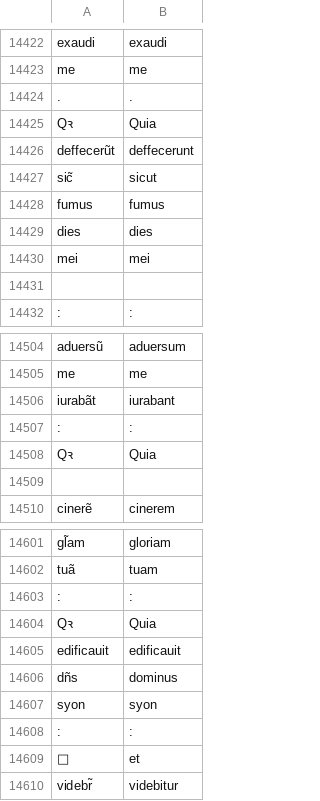
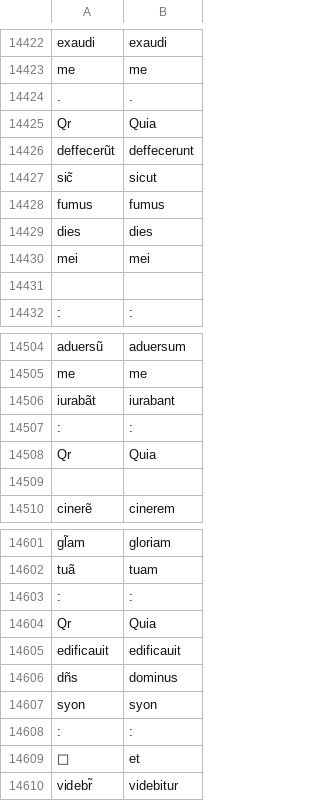
Before and after one commit to Jean-Baptiste-Camps/word_normalisation_data, a TSV file: lat/tsv/dabb1andOri/train/PsautierIMS-w.tsv, drawn as a sheet; only a part is shown, gaps mark what is left out; the diff covers the shown part only.

```diff
--- a/lat/tsv/dabb1andOri/train/PsautierIMS-w.tsv
+++ b/lat/tsv/dabb1andOri/train/PsautierIMS-w.tsv
@@ -14424,3 +14424,3 @@ me	me
 .	.
-Qꝛ	Quia
+Qr	Quia
 deffecerũt	deffecerunt
@@ -14507,3 +14507,3 @@ iurabãt	iurabant
 :	:
-Qꝛ	Quia
+Qr	Quia
 
@@ -14603,3 +14603,3 @@ tuã	tuam
 :	:
-Qꝛ	Quia
+Qr	Quia
 edificauit	edificauit
```
Also changed, not shown: 8 edited cells elsewhere in this file, lat/tsv/dabb1andOri/train/Psautiers.tsv, 6 other files.
